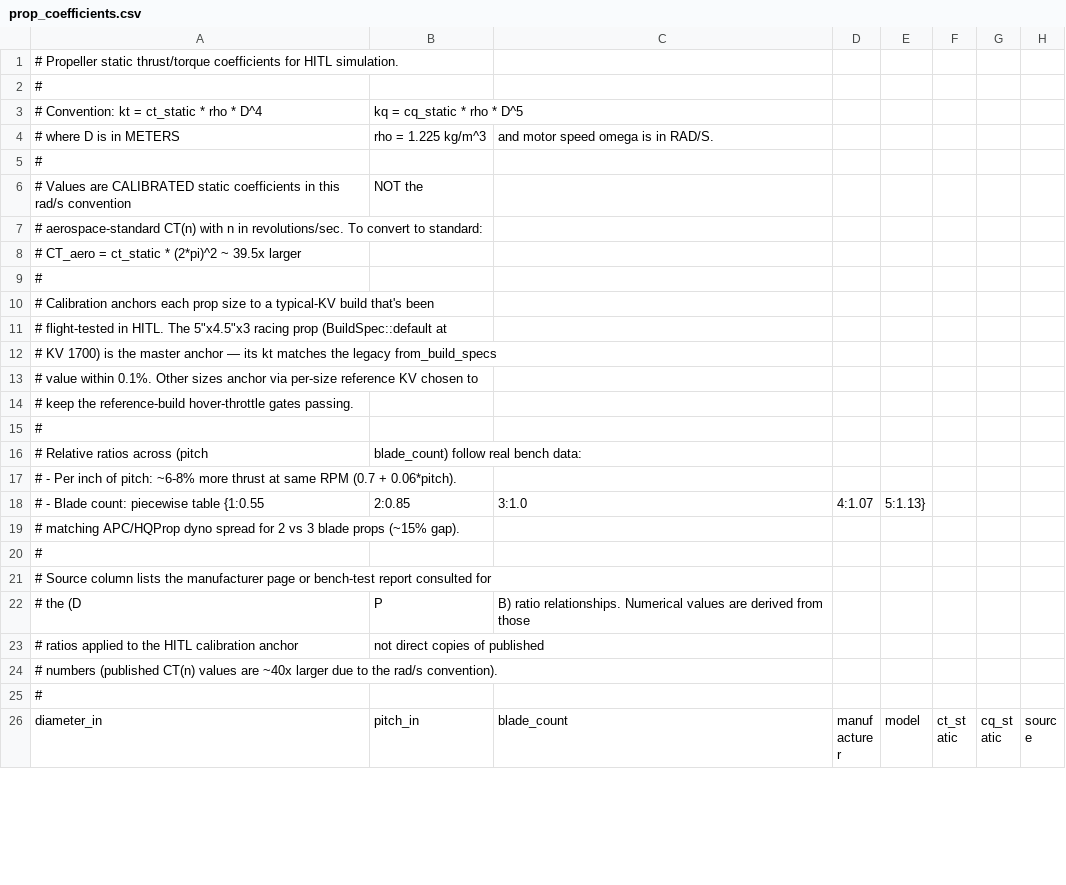
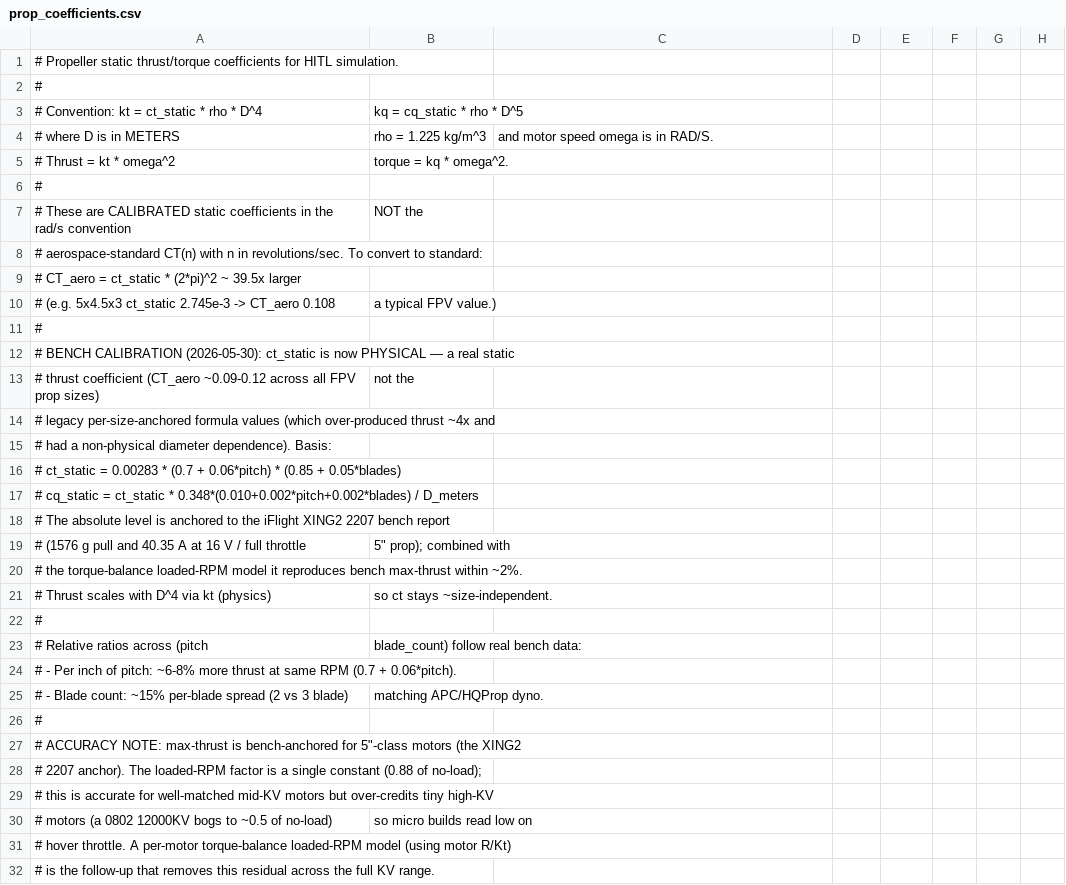
Before and after one commit to antonpogrebenko-public/hitl-physics, a CSV file: data/prop_coefficients.csv, drawn as a sheet; only a part is shown; the shorter side is filled out with more unchanged rows; the diff covers the shown part only.

```diff
--- a/data/prop_coefficients.csv
+++ b/data/prop_coefficients.csv
@@ -4,12 +4,19 @@
 # where D is in METERS, rho = 1.225 kg/m^3, and motor speed omega is in RAD/S.
+# Thrust = kt * omega^2, torque = kq * omega^2.
 #
-# Values are CALIBRATED static coefficients in this rad/s convention, NOT the
+# These are CALIBRATED static coefficients in the rad/s convention, NOT the
 # aerospace-standard CT(n) with n in revolutions/sec. To convert to standard:
 #   CT_aero = ct_static * (2*pi)^2 ~ 39.5x larger
+# (e.g. 5x4.5x3 ct_static 2.745e-3 -> CT_aero 0.108, a typical FPV value.)
 #
-# Calibration anchors each prop size to a typical-KV build that's been
-# flight-tested in HITL. The 5"x4.5"x3 racing prop (BuildSpec::default at
-# KV 1700) is the master anchor — its kt matches the legacy from_build_specs
-# value within 0.1%. Other sizes anchor via per-size reference KV chosen to
-# keep the reference-build hover-throttle gates passing.
+# BENCH CALIBRATION (2026-05-30): ct_static is now PHYSICAL — a real static
+# thrust coefficient (CT_aero ~0.09-0.12 across all FPV prop sizes), not the
+# legacy per-size-anchored formula values (which over-produced thrust ~4x and
+# had a non-physical diameter dependence). Basis:
+#   ct_static = 0.00283 * (0.7 + 0.06*pitch) * (0.85 + 0.05*blades)
+#   cq_static = ct_static * 0.348*(0.010+0.002*pitch+0.002*blades) / D_meters
+# The absolute level is anchored to the iFlight XING2 2207 bench report
+# (1576 g pull and 40.35 A at 16 V / full throttle, 5" prop); combined with
+# the torque-balance loaded-RPM model it reproduces bench max-thrust within ~2%.
+# Thrust scales with D^4 via kt (physics), so ct stays ~size-independent.
 #
@@ -17,8 +24,9 @@
 #   - Per inch of pitch: ~6-8% more thrust at same RPM (0.7 + 0.06*pitch).
-#   - Blade count: piecewise table {1:0.55, 2:0.85, 3:1.0, 4:1.07, 5:1.13},
-#     matching APC/HQProp dyno spread for 2 vs 3 blade props (~15% gap).
+#   - Blade count: ~15% per-blade spread (2 vs 3 blade), matching APC/HQProp dyno.
 #
-# Source column lists the manufacturer page or bench-test report consulted for
-# the (D, P, B) ratio relationships. Numerical values are derived from those
-# ratios applied to the HITL calibration anchor, not direct copies of published
-# numbers (published CT(n) values are ~40x larger due to the rad/s convention).
+# ACCURACY NOTE: max-thrust is bench-anchored for 5"-class motors (the XING2
+# 2207 anchor). The loaded-RPM factor is a single constant (0.88 of no-load);
+# this is accurate for well-matched mid-KV motors but over-credits tiny high-KV
+# motors (a 0802 12000KV bogs to ~0.5 of no-load), so micro builds read low on
+# hover throttle. A per-motor torque-balance loaded-RPM model (using motor R/Kt)
+# is the follow-up that removes this residual across the full KV range.
```
Also changed, not shown: 4 added rows and 100 edited cells elsewhere in this file, 10 other files.
